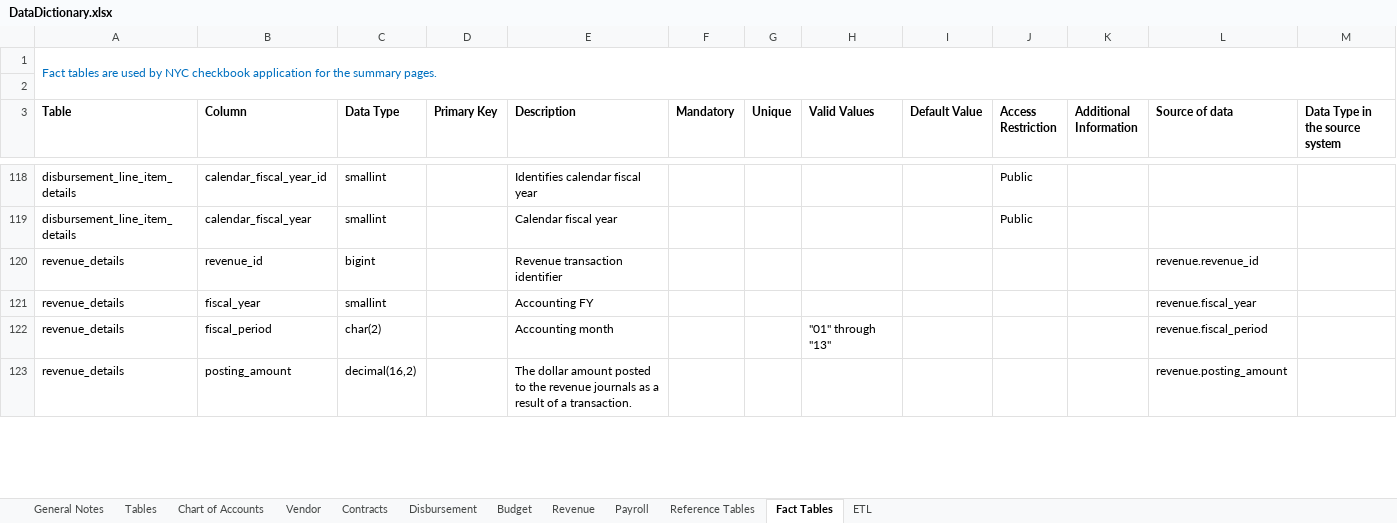
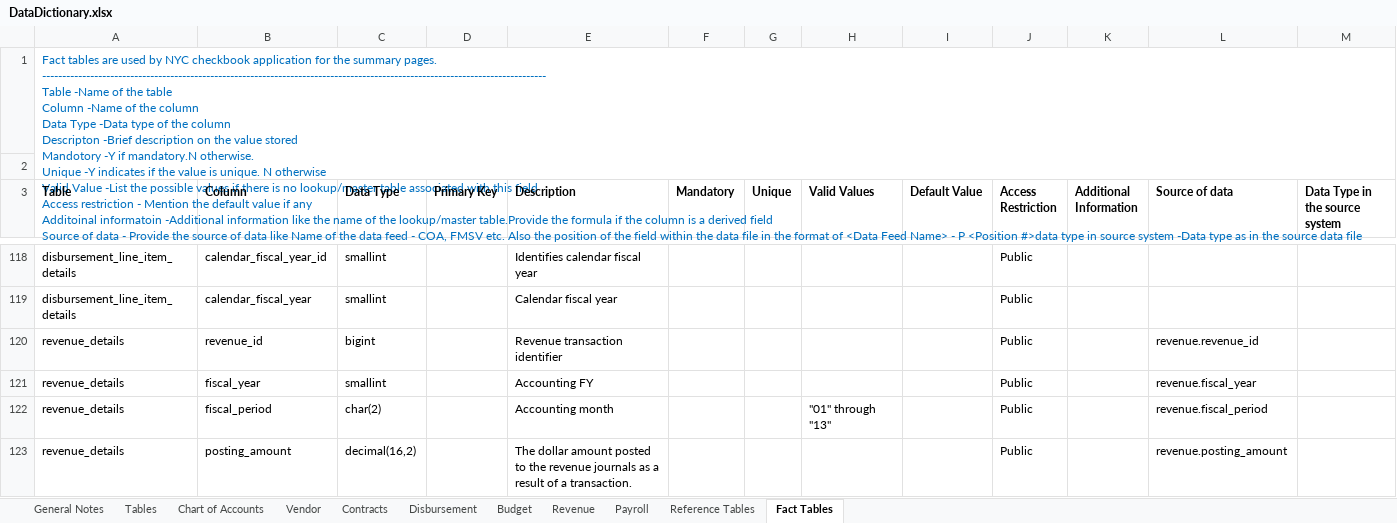
Before and after one commit to vasili4/Checkbook, an Excel workbook: checkbook/Data Model/DataDictionary.xlsx, sheet Fact Tables, drawn as a sheet; only a part is shown, gaps mark what is left out; values as stored, in another font and other column widths than the file's, no borders; ↵ is a line break in a cell; the diff covers the shown part only; the diff names each change by its address in the sheet, - before the commit and + after, or states it on an @@ line.

```diff
--- a/checkbook/Data Model/DataDictionary.xlsx (sheet Fact Tables)
+++ b/checkbook/Data Model/DataDictionary.xlsx (sheet Fact Tables)
-sheet tab: ETL
-A1 (Table): …summary pages.
+A1 (Table): …summary pages. ↵ ------------------------------------------------------------------------------------------------------------------------------ ↵ Table -Name of the table ↵ Column -Name of the column ↵ Data Type -Data type of the column ↵ Descripton -Brief description on the value stored ↵ Mandotory -Y if mandatory.N otherwise. ↵ Unique -Y indicates if the value is unique. N otherwise ↵ Valid Value -List the possible values if there is no lookup/master table associated with this field ↵ Access restriction - Mention the default value if any ↵ Additoinal informatoin -Additional information like the name of the lookup/master table.Provide the formula if the column is a derived field ↵ Source of data - Provide the source of data like Name of the data feed - COA, FMSV etc. Also the position of the field within the data file in the format of <Data Feed Name> - P <Position #>data type in source system -Data type as in the source data file
-J120:J123 (Access Restriction): (empty)
+J120:J123 (Access Restriction): Public
```
Also changed, not shown: 53 added rows, 6 removed rows and 9 edited cells elsewhere in this sheet, sheet Reference Tables, sheet Contracts, sheet Tables, sheet Revenue, sheet Disbursement, sheet Chart of Accounts, 4 more sheets.
